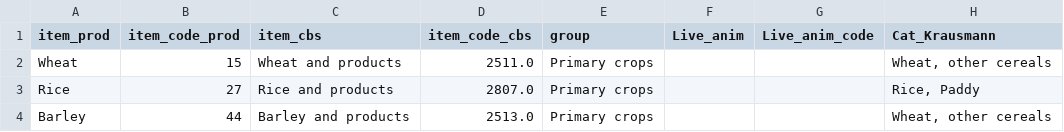
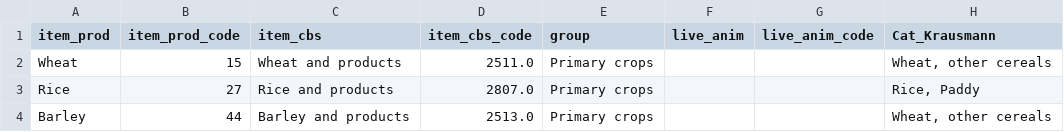
Before and after one commit to eduaguilera/whep, a CSV file: inst/extdata/harmonization/items_prod_full_raw.csv, drawn as a sheet; only a part is shown; the diff names each change by its address in the sheet, - before the commit and + after, or states it on an @@ line.

```diff
--- a/inst/extdata/harmonization/items_prod_full_raw.csv
+++ b/inst/extdata/harmonization/items_prod_full_raw.csv
-B1: item_code_prod
+B1: item_prod_code
-D1: item_code_cbs
+D1: item_cbs_code
-F1: Live_anim
+F1: live_anim
-G1: Live_anim_code
+G1: live_anim_code
```
Also changed, not shown: inst/extdata/harmonization/animals_codes.csv, inst/extdata/harmonization/items_full.csv, 33 other files.
